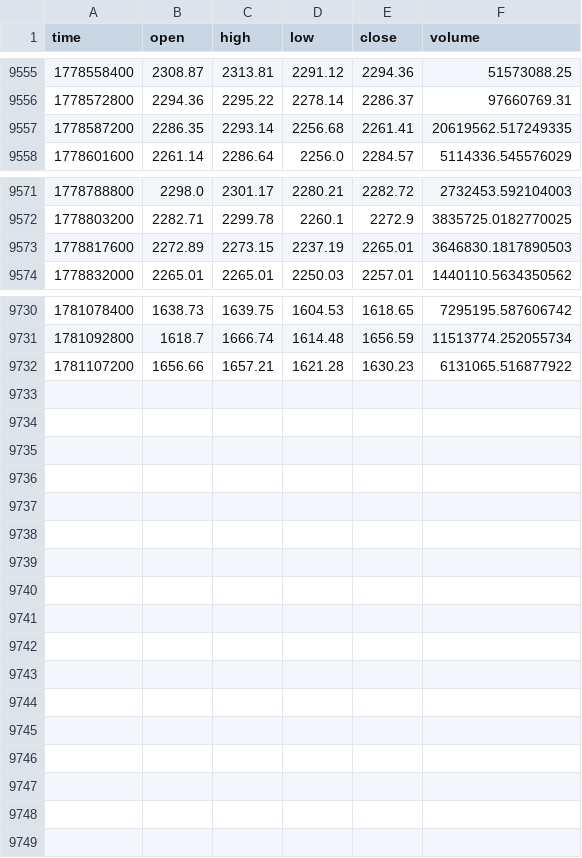
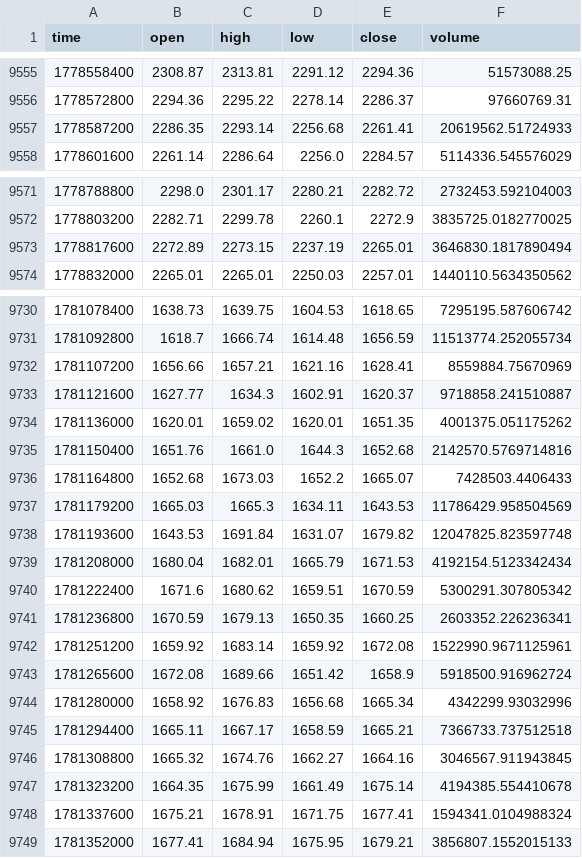
Before and after one commit to Mhairston90/strategy-leaderboard, a CSV file: crypto_data/ETH_4h.csv, drawn as a sheet; only a part is shown, gaps mark what is left out.

```diff
--- a/crypto_data/ETH_4h.csv
+++ b/crypto_data/ETH_4h.csv
@@ -9556,3 +9556,3 @@ time,open,high,low,close,volume
 1778572800,2294.36,2295.22,2278.14,2286.37,97660769.31
-1778587200,2286.35,2293.14,2256.68,2261.41,20619562.517249335
+1778587200,2286.35,2293.14,2256.68,2261.41,20619562.51724933
 1778601600,2261.14,2286.64,2256.0,2284.57,5114336.545576029
@@ -9572,3 +9572,3 @@ time,open,high,low,close,volume
 1778803200,2282.71,2299.78,2260.1,2272.9,3835725.0182770025
-1778817600,2272.89,2273.15,2237.19,2265.01,3646830.1817890503
+1778817600,2272.89,2273.15,2237.19,2265.01,3646830.1817890494
 1778832000,2265.01,2265.01,2250.03,2257.01,1440110.5634350562
@@ -9731,2 +9731,19 @@ time,open,high,low,close,volume
 1781092800,1618.7,1666.74,1614.48,1656.59,11513774.252055734
-1781107200,1656.66,1657.21,1621.28,1630.23,6131065.516877922
+1781107200,1656.66,1657.21,1621.16,1628.41,8559884.75670969
+1781121600,1627.77,1634.3,1602.91,1620.37,9718858.241510887
+1781136000,1620.01,1659.02,1620.01,1651.35,4001375.051175262
+1781150400,1651.76,1661.0,1644.3,1652.68,2142570.5769714816
+1781164800,1652.68,1673.03,1652.2,1665.07,7428503.4406433
+1781179200,1665.03,1665.3,1634.11,1643.53,11786429.958504569
+1781193600,1643.53,1691.84,1631.07,1679.82,12047825.823597748
+1781208000,1680.04,1682.01,1665.79,1671.53,4192154.5123342434
+1781222400,1671.6,1680.62,1659.51,1670.59,5300291.307805342
+1781236800,1670.59,1679.13,1650.35,1660.25,2603352.226236341
+1781251200,1659.92,1683.14,1659.92,1672.08,1522990.9671125961
+1781265600,1672.08,1689.66,1651.42,1658.9,5918500.916962724
+1781280000,1658.92,1676.83,1656.68,1665.34,4342299.93032996
+1781294400,1665.11,1667.17,1658.59,1665.21,7366733.737512518
+1781308800,1665.32,1674.76,1662.27,1664.16,3046567.911943845
+1781323200,1664.35,1675.99,1661.49,1675.14,4194385.554410678
+1781337600,1675.21,1678.91,1671.75,1677.41,1594341.0104988324
+1781352000,1677.41,1684.94,1675.95,1679.21,3856807.1552015133
```
Also changed, not shown: crypto_data/ADA_4h.csv, crypto_data/BTC_4h.csv, 46 other files.
